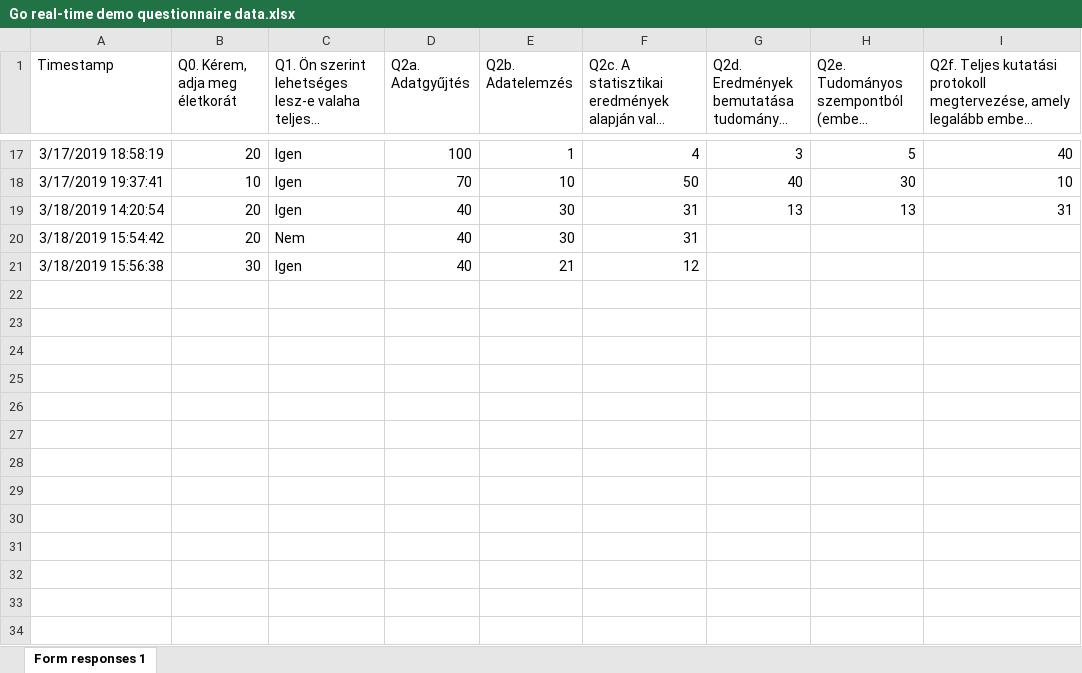
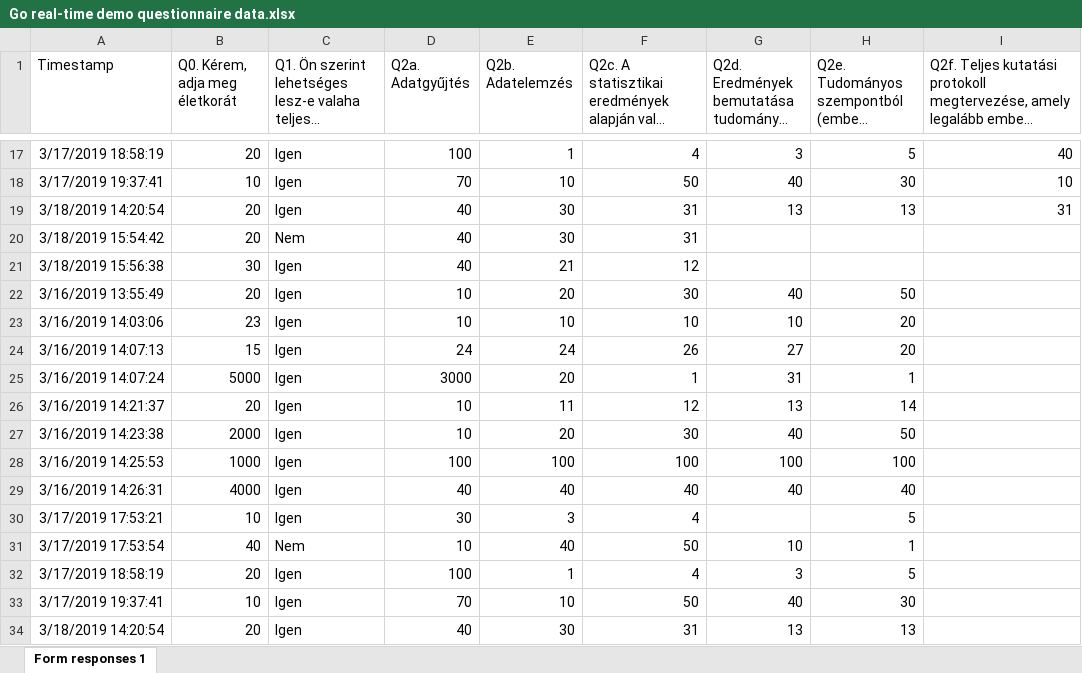
Before and after one commit to kekecsz/Direct_deposition_test, an Excel workbook: gdrive/Go_real_time_data/Go real-time demo questionnaire data.xlsx, sheet Form responses 1, drawn as a sheet; only a part is shown, gaps mark what is left out; long unchanged cells end in …; values as stored, in another font and other column widths than the file's, no borders; charts and pictures not drawn; the diff names each change by its address in the sheet, - before the commit and + after, or states it on an @@ line.

Commit message:
Scheduled update Mon Mar 18 15:00:01 UTC 2019

```diff
--- a/gdrive/Go_real_time_data/Go real-time demo questionnaire data.xlsx (sheet Form responses 1)
+++ b/gdrive/Go_real_time_data/Go real-time demo questionnaire data.xlsx (sheet Form responses 1)
+row 22: 3/16/2019 13:55:49 | 20 | Igen | 10 | 20 | 30 | 40 | 50
+row 23: 3/16/2019 14:03:06 | 23 | Igen | 10 | 10 | 10 | 10 | 20
+row 24: 3/16/2019 14:07:13 | 15 | Igen | 24 | 24 | 26 | 27 | 20
+row 25: 3/16/2019 14:07:24 | 5000 | Igen | 3000 | 20 | 1 | 31 | 1
+row 26: 3/16/2019 14:21:37 | 20 | Igen | 10 | 11 | 12 | 13 | 14
+row 27: 3/16/2019 14:23:38 | 2000 | Igen | 10 | 20 | 30 | 40 | 50
+row 28: 3/16/2019 14:25:53 | 1000 | Igen | 100 | 100 | 100 | 100 | 100
+row 29: 3/16/2019 14:26:31 | 4000 | Igen | 40 | 40 | 40 | 40 | 40
+row 30: 3/17/2019 17:53:21 | 10 | Igen | 30 | 3 | 4 |  | 5
+row 31: 3/17/2019 17:53:54 | 40 | Nem | 10 | 40 | 50 | 10 | 1
+row 32: 3/17/2019 18:58:19 | 20 | Igen | 100 | 1 | 4 | 3 | 5
+row 33: 3/17/2019 19:37:41 | 10 | Igen | 70 | 10 | 50 | 40 | 30
+row 34: 3/18/2019 14:20:54 | 20 | Igen | 40 | 30 | 31 | 13 | 13
```
